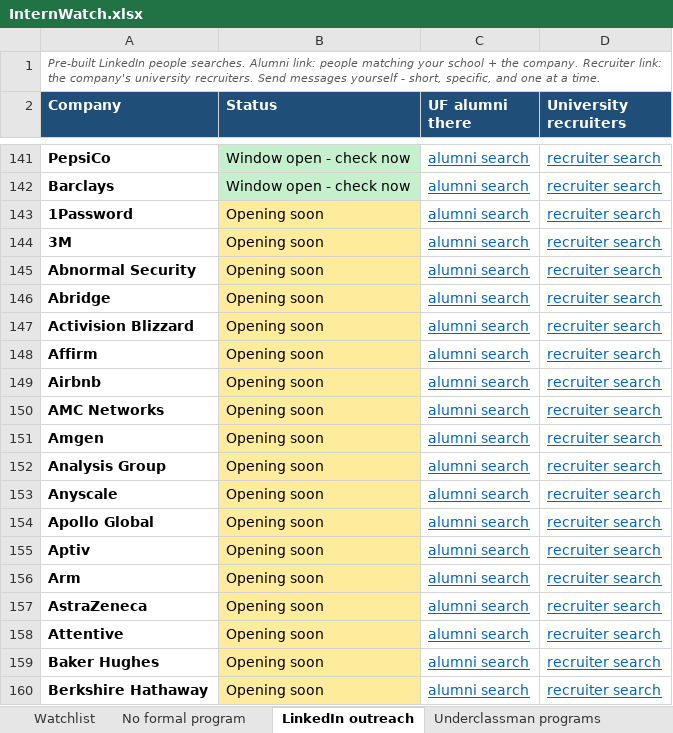
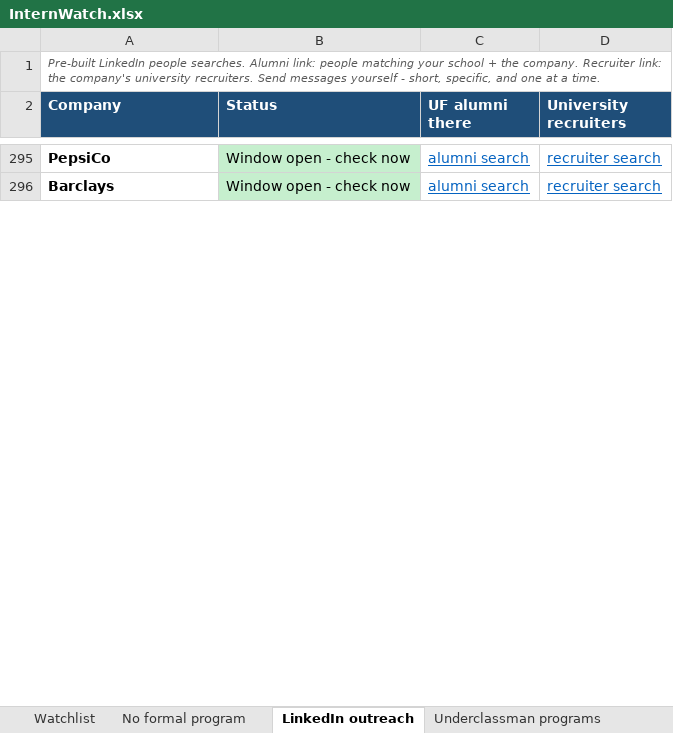
Before and after one commit to pranavrevuri/intern-watch, an Excel workbook: InternWatch.xlsx, sheet LinkedIn outreach, drawn as a sheet; only a part is shown, gaps mark what is left out; values as stored, in another font and other column widths than the file's, no borders; removed rows and columns are numbered as before the commit, all else as after; the diff covers the shown part only; the diff names each change by its address in the sheet, - before the commit and + after, or states it on an @@ line.

```diff
--- a/InternWatch.xlsx (sheet LinkedIn outreach)
+++ b/InternWatch.xlsx (sheet LinkedIn outreach)
-row 143: 1Password | Opening soon | alumni search | recruiter search
-row 144: 3M | Opening soon | alumni search | recruiter search
-row 145: Abnormal Security | Opening soon | alumni search | recruiter search
-row 146: Abridge | Opening soon | alumni search | recruiter search
-row 147: Activision Blizzard | Opening soon | alumni search | recruiter search
-row 148: Affirm | Opening soon | alumni search | recruiter search
-row 149: Airbnb | Opening soon | alumni search | recruiter search
-row 150: AMC Networks | Opening soon | alumni search | recruiter search
-row 151: Amgen | Opening soon | alumni search | recruiter search
-row 152: Analysis Group | Opening soon | alumni search | recruiter search
-row 153: Anyscale | Opening soon | alumni search | recruiter search
-row 154: Apollo Global | Opening soon | alumni search | recruiter search
-row 155: Aptiv | Opening soon | alumni search | recruiter search
-row 156: Arm | Opening soon | alumni search | recruiter search
-row 157: AstraZeneca | Opening soon | alumni search | recruiter search
-row 158: Attentive | Opening soon | alumni search | recruiter search
-row 159: Baker Hughes | Opening soon | alumni search | recruiter search
-row 160: Berkshire Hathaway | Opening soon | alumni search | recruiter search
```
Also changed, not shown: 159 added rows and 141 removed rows elsewhere in this sheet, sheet Watchlist, sheet Underclassman programs, 1 other file.
